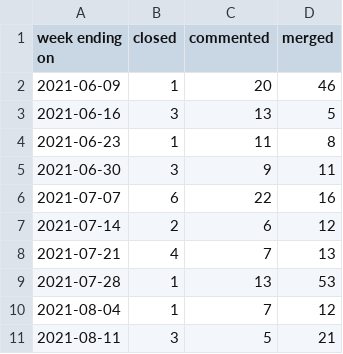
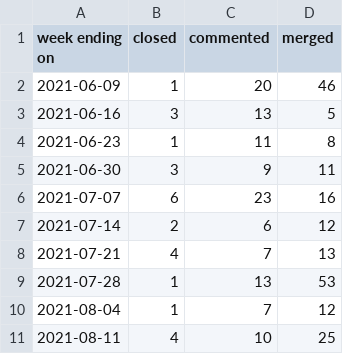
Before and after one commit to overlookinfra/community_management, a CSV file: docs/pr_work_done.csv, drawn as a sheet.

```diff
--- a/docs/pr_work_done.csv
+++ b/docs/pr_work_done.csv
@@ -5,3 +5,3 @@ week ending on,closed,commented,merged
 2021-06-30,3,9,11
-2021-07-07,6,22,16
+2021-07-07,6,23,16
 2021-07-14,2,6,12
@@ -10,2 +10,2 @@ week ending on,closed,commented,merged
 2021-08-04,1,7,12
-2021-08-11,3,5,21
+2021-08-11,4,10,25
```
Also changed, not shown: created_per_day.csv, docs/created_per_day.csv, 25 other files.
